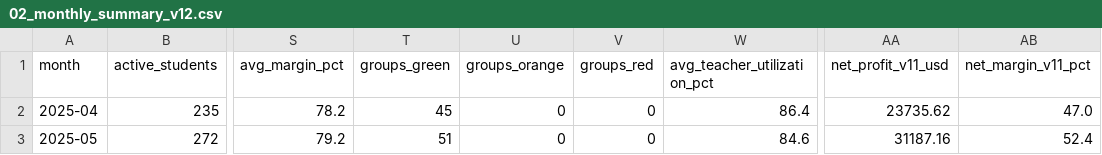
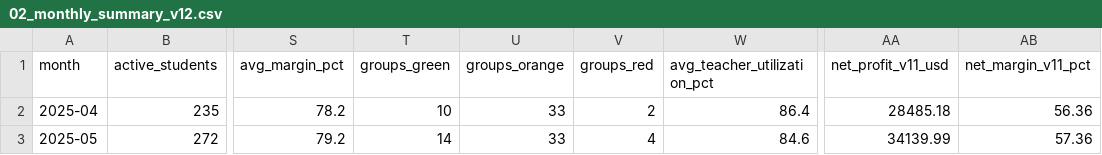
Before and after one commit to pavlenkorv/solid-dashboard, a CSV file: 02_monthly_summary_v12.csv, drawn as a sheet; only a part is shown, gaps mark what is left out; the diff names each change by its address in the sheet, - before the commit and + after, or states it on an @@ line.

```diff
--- a/02_monthly_summary_v12.csv
+++ b/02_monthly_summary_v12.csv
-T2 (groups_green): 45
+T2 (groups_green): 10
-U2:U3 (groups_orange): 0
+U2:U3 (groups_orange): 33
-V2 (groups_red): 0
+V2 (groups_red): 2
-AA2 (net_profit_v11_usd): 23735.62
+AA2 (net_profit_v11_usd): 28485.18
-AB2 (net_margin_v11_pct): 47.0
+AB2 (net_margin_v11_pct): 56.36
-T3 (groups_green): 51
+T3 (groups_green): 14
-V3 (groups_red): 0
+V3 (groups_red): 4
-AA3 (net_profit_v11_usd): 31187.16
+AA3 (net_profit_v11_usd): 34139.99
-AB3 (net_margin_v11_pct): 52.4
+AB3 (net_margin_v11_pct): 57.36
```
Also changed, not shown: 03_groups_v12.csv, 1 other file.
